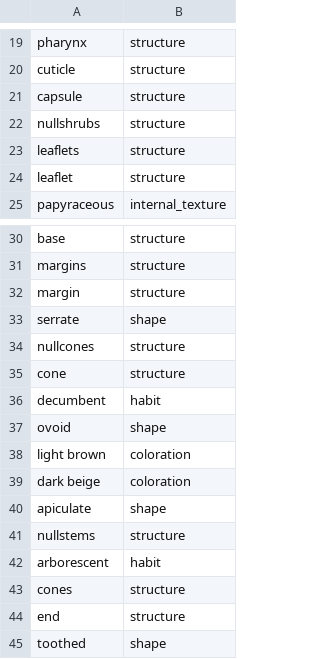
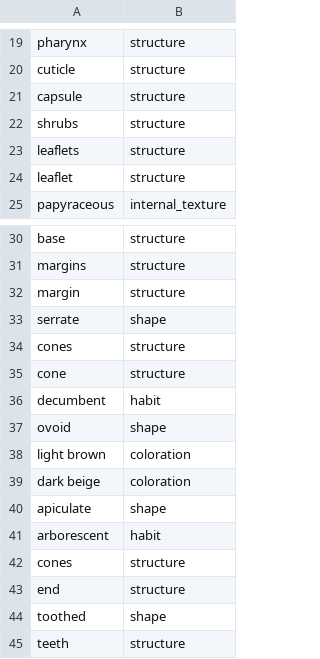
Before and after one commit to biosemantics/testcases, a CSV file: testglossaryfixed.csv, drawn as a sheet; only a part is shown, gaps mark what is left out; the shorter side is filled out with more unchanged rows.

Commit message:
removed 'null' in front of some terms and last \newline.

```diff
--- a/testglossaryfixed.csv
+++ b/testglossaryfixed.csv
@@ -21,3 +21,3 @@ cuticle,structure
 capsule,structure
-nullshrubs,structure
+shrubs,structure
 leaflets,structure
@@ -33,3 +33,3 @@ margin,structure
 serrate,shape
-nullcones,structure
+cones,structure
 cone,structure
@@ -40,3 +40,2 @@ dark beige,coloration
 apiculate,shape
-nullstems,structure
 arborescent,habit
```
